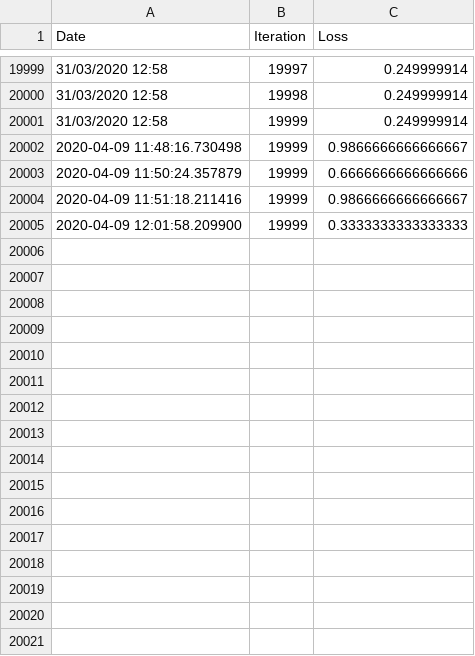
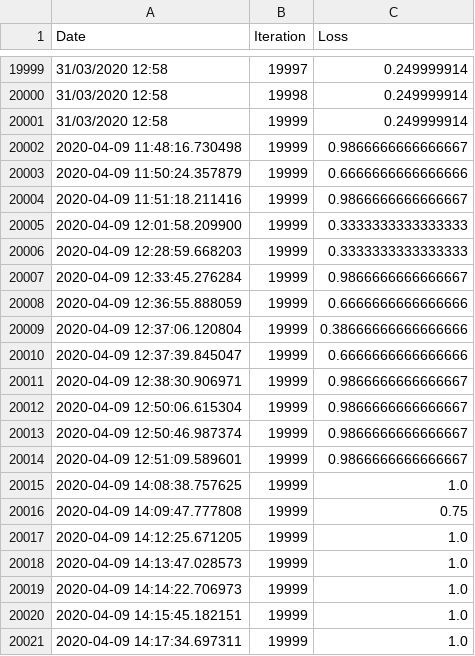
Before and after one commit to ElQwerto110100100/CapstoneProject, a CSV file: results.csv, drawn as a sheet; only a part is shown, gaps mark what is left out.

```diff
--- a/results.csv
+++ b/results.csv
@@ -20005 +20005,17 @@ Date,Iteration,Loss
 2020-04-09 12:01:58.209900,19999,0.3333333333333333
+2020-04-09 12:28:59.668203,19999,0.3333333333333333
+2020-04-09 12:33:45.276284,19999,0.9866666666666667
+2020-04-09 12:36:55.888059,19999,0.6666666666666666
+2020-04-09 12:37:06.120804,19999,0.38666666666666666
+2020-04-09 12:37:39.845047,19999,0.6666666666666666
+2020-04-09 12:38:30.906971,19999,0.9866666666666667
+2020-04-09 12:50:06.615304,19999,0.9866666666666667
+2020-04-09 12:50:46.987374,19999,0.9866666666666667
+2020-04-09 12:51:09.589601,19999,0.9866666666666667
+2020-04-09 14:08:38.757625,19999,1.0
+2020-04-09 14:09:47.777808,19999,0.75
+2020-04-09 14:12:25.671205,19999,1.0
+2020-04-09 14:13:47.028573,19999,1.0
+2020-04-09 14:14:22.706973,19999,1.0
+2020-04-09 14:15:45.182151,19999,1.0
+2020-04-09 14:17:34.697311,19999,1.0
```
Also changed, not shown: 2 other files.
